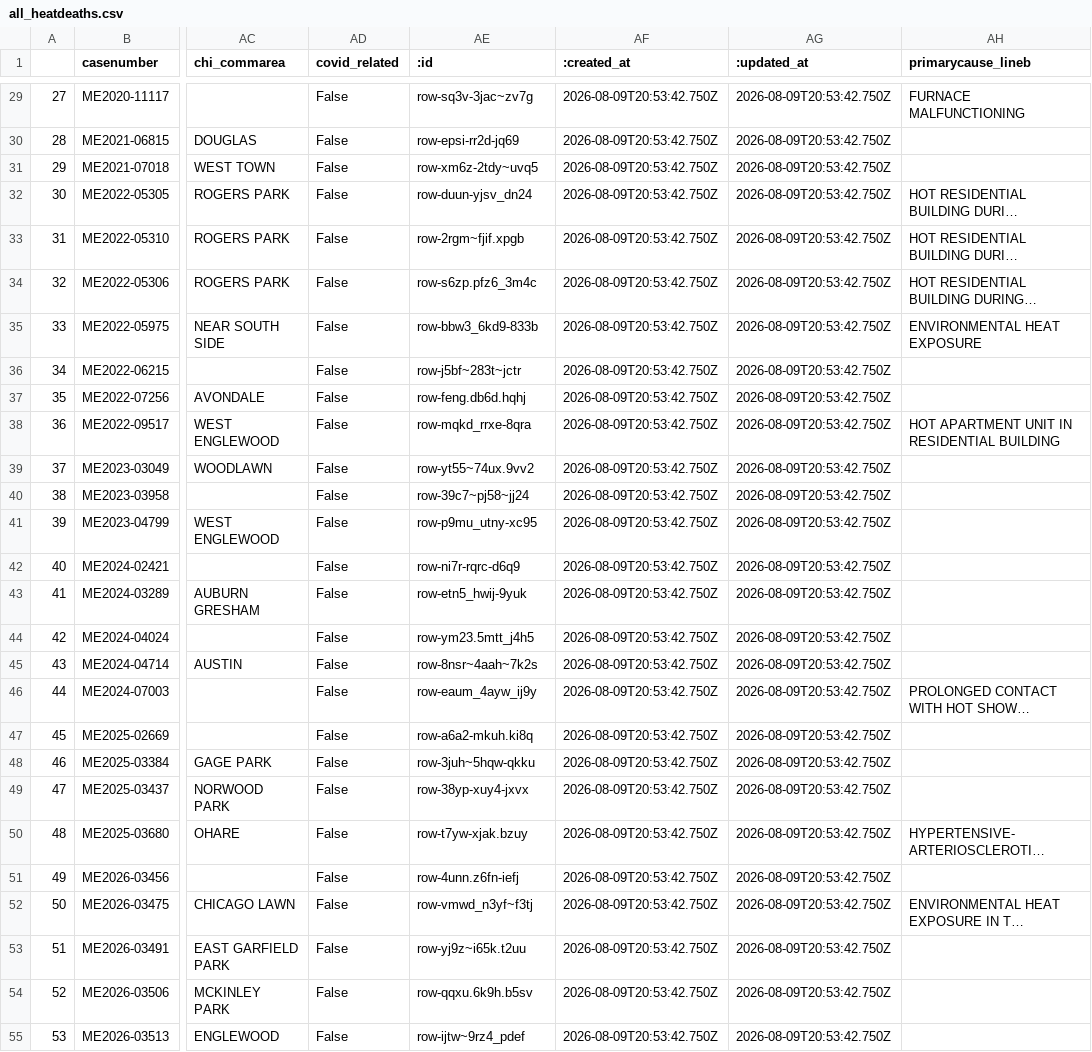
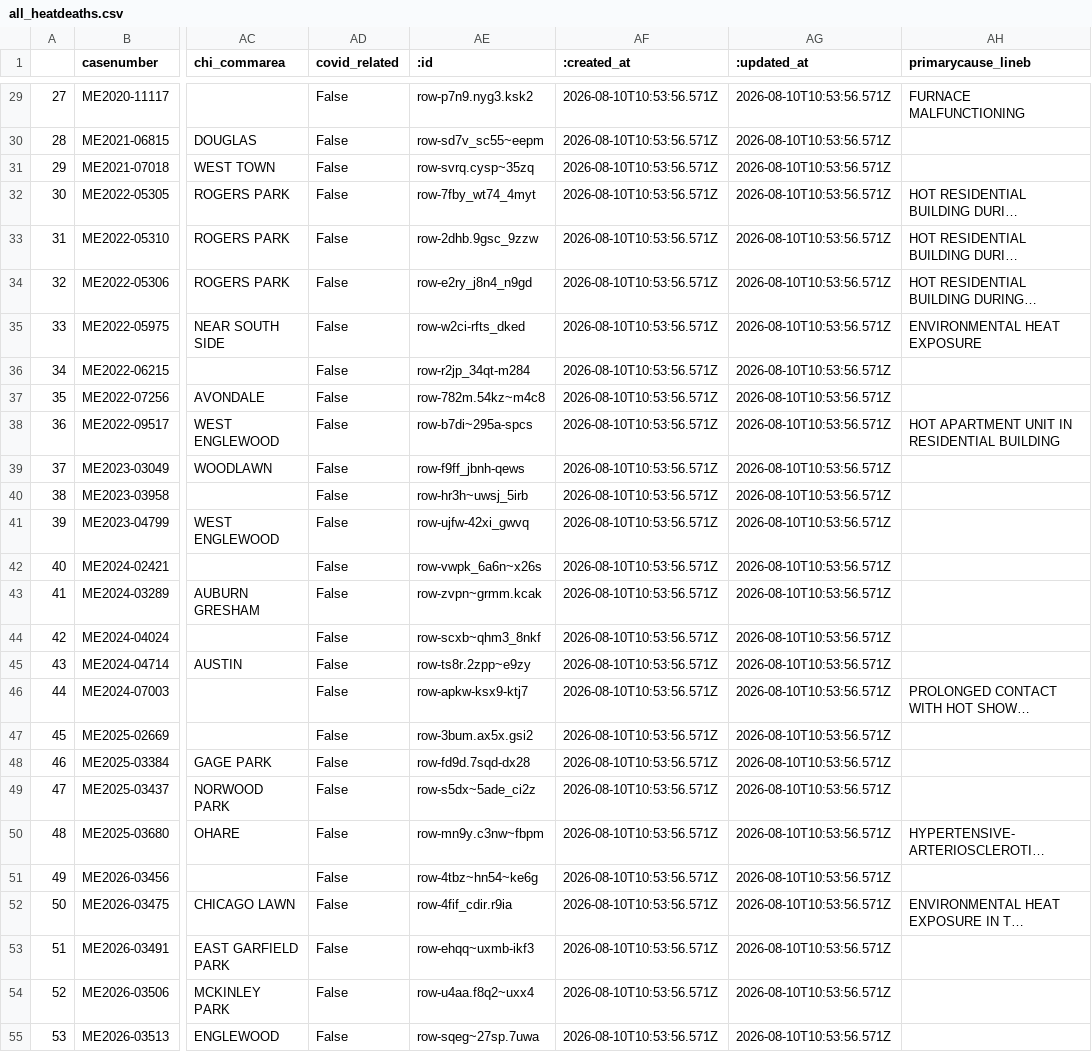
Before and after one commit to cam-rodriguez/cpm_heatbot, a CSV file: data/all_heatdeaths.csv, drawn as a sheet; only a part is shown, gaps mark what is left out; long unchanged cells end in …; the diff covers the shown part only; the diff names each change by its address in the sheet, - before the commit and + after, or states it on an @@ line.

```diff
--- a/data/all_heatdeaths.csv
+++ b/data/all_heatdeaths.csv
-AE29 (:id): row-sq3v-3jac~zv7g
+AE29 (:id): row-p7n9.nyg3.ksk2
-AF29:AF55 (:created_at): 2026-08-09T20:53:42.750Z
+AF29:AF55 (:created_at): 2026-08-10T10:53:56.571Z
-AG29:AG55 (:updated_at): 2026-08-09T20:53:42.750Z
+AG29:AG55 (:updated_at): 2026-08-10T10:53:56.571Z
-AE30 (:id): row-epsi-rr2d-jq69
+AE30 (:id): row-sd7v_sc55~eepm
-AE31 (:id): row-xm6z-2tdy~uvq5
+AE31 (:id): row-svrq.cysp~35zq
-AE32 (:id): row-duun-yjsv_dn24
+AE32 (:id): row-7fby_wt74_4myt
-AE33 (:id): row-2rgm~fjif.xpgb
+AE33 (:id): row-2dhb.9gsc_9zzw
-AE34 (:id): row-s6zp.pfz6_3m4c
+AE34 (:id): row-e2ry_j8n4_n9gd
-AE35 (:id): row-bbw3_6kd9-833b
+AE35 (:id): row-w2ci-rfts_dked
-AE36 (:id): row-j5bf~283t~jctr
+AE36 (:id): row-r2jp_34qt-m284
-AE37 (:id): row-feng.db6d.hqhj
+AE37 (:id): row-782m.54kz~m4c8
-AE38 (:id): row-mqkd_rrxe-8qra
+AE38 (:id): row-b7di~295a-spcs
-AE39 (:id): row-yt55~74ux.9vv2
+AE39 (:id): row-f9ff_jbnh-qews
-AE40 (:id): row-39c7~pj58~jj24
+AE40 (:id): row-hr3h~uwsj_5irb
-AE41 (:id): row-p9mu_utny-xc95
+AE41 (:id): row-ujfw-42xi_gwvq
-AE42 (:id): row-ni7r-rqrc-d6q9
+AE42 (:id): row-vwpk_6a6n~x26s
-AE43 (:id): row-etn5_hwij-9yuk
+AE43 (:id): row-zvpn~grmm.kcak
-AE44 (:id): row-ym23.5mtt_j4h5
+AE44 (:id): row-scxb~qhm3_8nkf
-AE45 (:id): row-8nsr~4aah~7k2s
+AE45 (:id): row-ts8r.2zpp~e9zy
-AE46 (:id): row-eaum_4ayw_ij9y
+AE46 (:id): row-apkw-ksx9-ktj7
-AE47 (:id): row-a6a2-mkuh.ki8q
+AE47 (:id): row-3bum.ax5x.gsi2
-AE48 (:id): row-3juh~5hqw-qkku
+AE48 (:id): row-fd9d.7sqd-dx28
-AE49 (:id): row-38yp-xuy4-jxvx
+AE49 (:id): row-s5dx~5ade_ci2z
-AE50 (:id): row-t7yw-xjak.bzuy
+AE50 (:id): row-mn9y.c3nw~fbpm
-AE51 (:id): row-4unn.z6fn-iefj
+AE51 (:id): row-4tbz~hn54~ke6g
-AE52 (:id): row-vmwd_n3yf~f3tj
+AE52 (:id): row-4fif_cdir.r9ia
-AE53 (:id): row-yj9z~i65k.t2uu
+AE53 (:id): row-ehqq~uxmb-ikf3
-AE54 (:id): row-qqxu.6k9h.b5sv
+AE54 (:id): row-u4aa.f8q2~uxx4
-AE55 (:id): row-ijtw~9rz4_pdef
+AE55 (:id): row-sqeg~27sp.7uwa
```
Also changed, not shown: 96 edited cells elsewhere in this file, data/archive/lastversion.csv.
